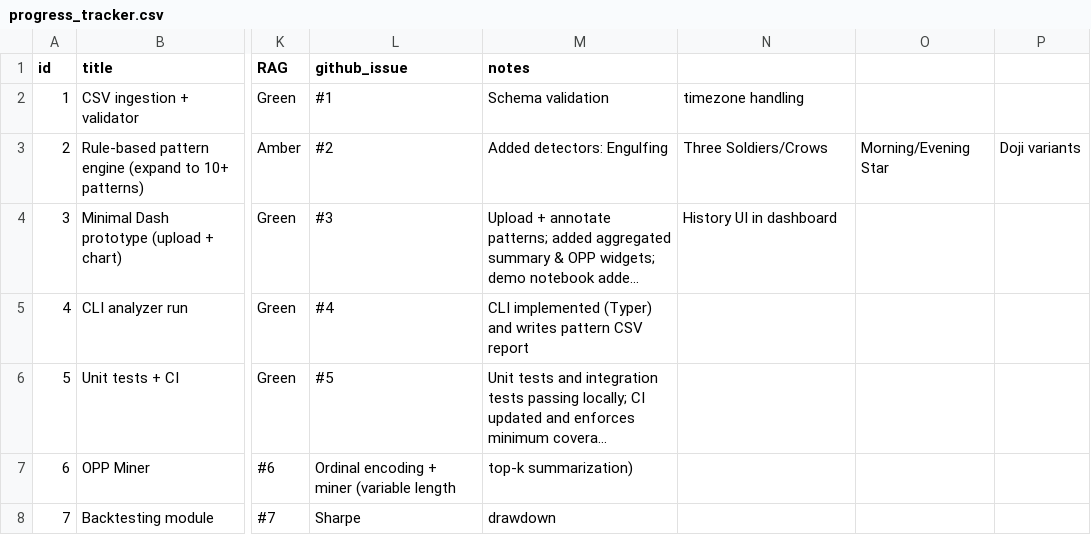
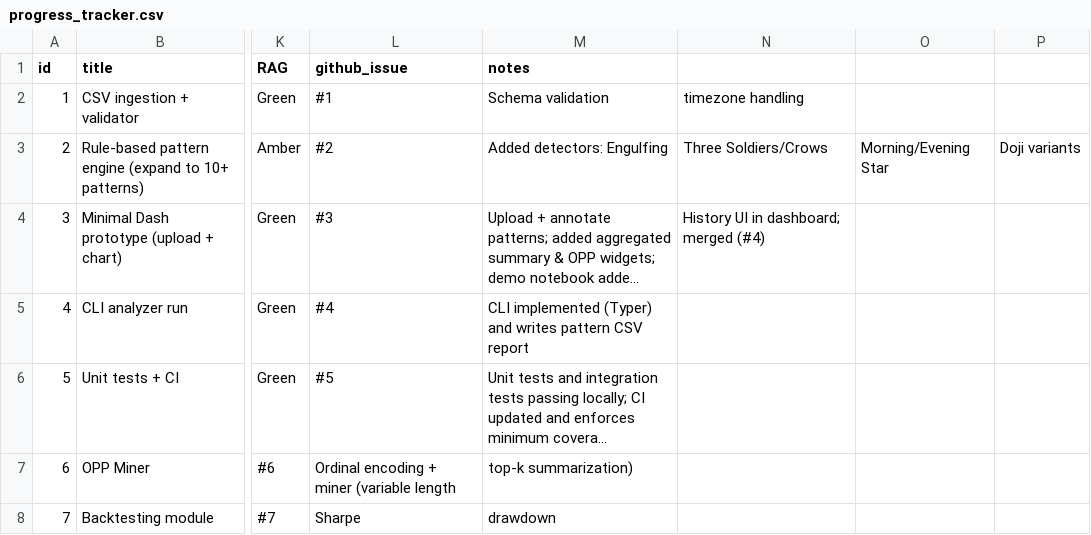
Before and after one commit to Zed-777/Sequential-Candle-Patterns, a CSV file: progress_tracker.csv, drawn as a sheet; only a part is shown, gaps mark what is left out; long unchanged cells end in …; the diff names each change by its address in the sheet, - before the commit and + after, or states it on an @@ line.

Commit message:
chore(tracker): record history feature merged and update statuses

```diff
--- a/progress_tracker.csv
+++ b/progress_tracker.csv
-N4: History UI in dashboard
+N4: History UI in dashboard; merged (#4)
```
